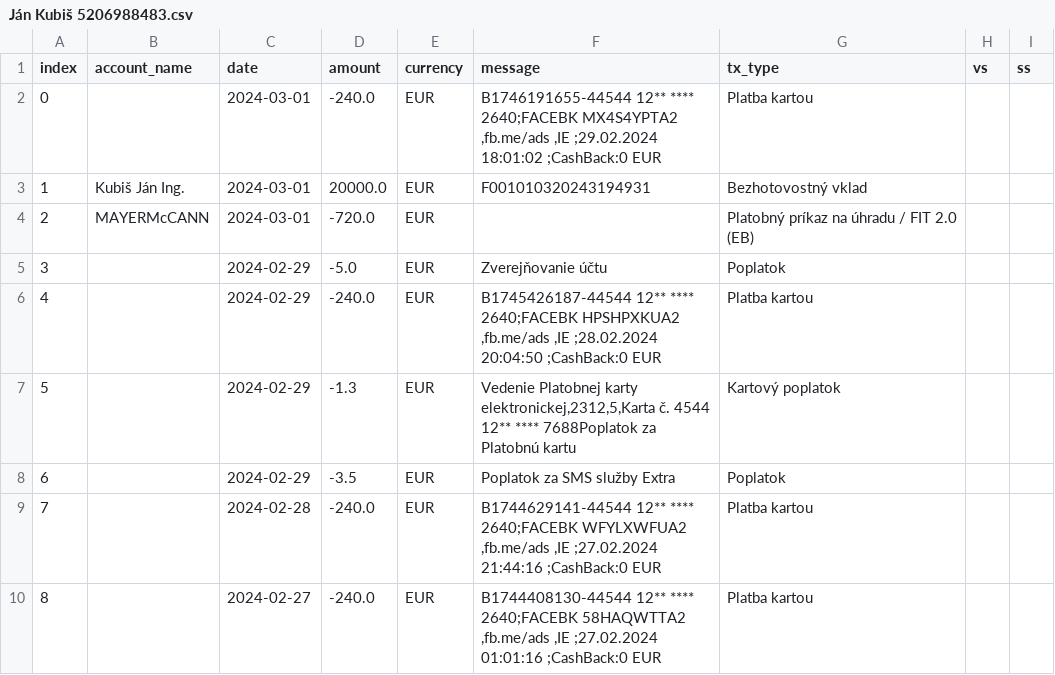
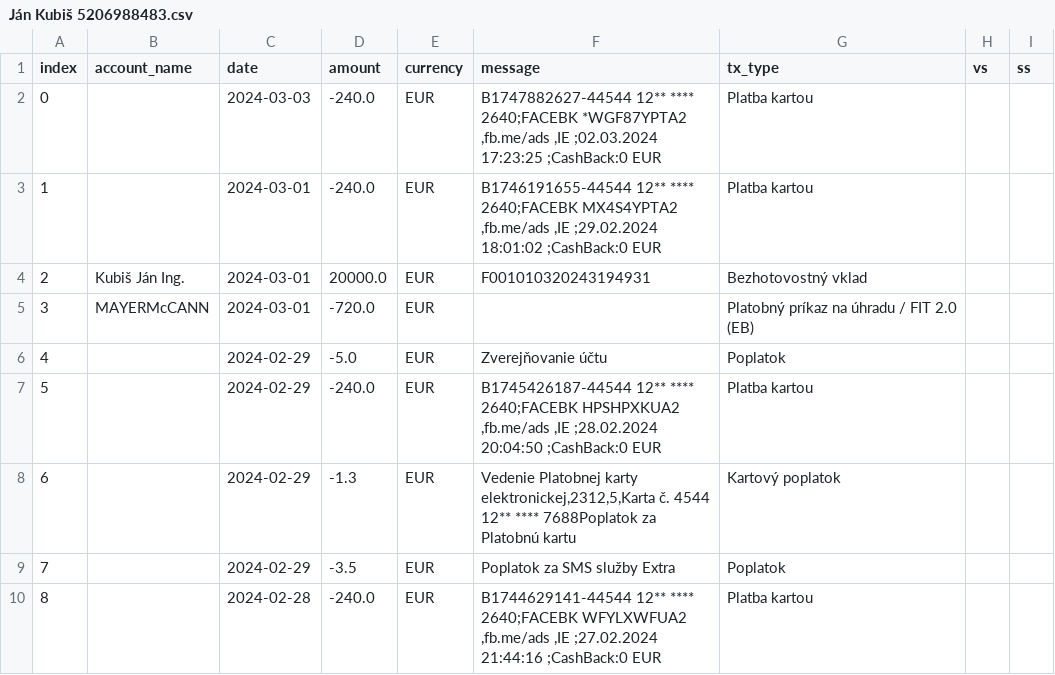
Before and after one commit to matusv/presidential-elections-slovakia-2024, a CSV file: accounts/Ján Kubiš 5206988483.csv, drawn as a sheet; only a part is shown; the shorter side is filled out with more unchanged rows; addresses are those after the commit; the diff names each change by its address in the sheet, - before the commit and + after, or states it on an @@ line.

```diff
--- a/accounts/Ján Kubiš 5206988483.csv
+++ b/accounts/Ján Kubiš 5206988483.csv
+row 2: 0 |  | 2024-03-03 | -240.0 | EUR | B1747882627-44544 12** **** 2640;FACEBK *WGF87YPTA2 ,fb.me/ads ,IE ;02.03.2024 17:23:25 ;CashBack:0 EUR | Platba kartou
@@ column A (index) renumbered from row 3 down @@
```
Also changed, not shown: accounts/Ivan Korčok 5206616575.csv, accounts/Krisztián Forró 8db6a6bd6f.csv, 5 other files.
